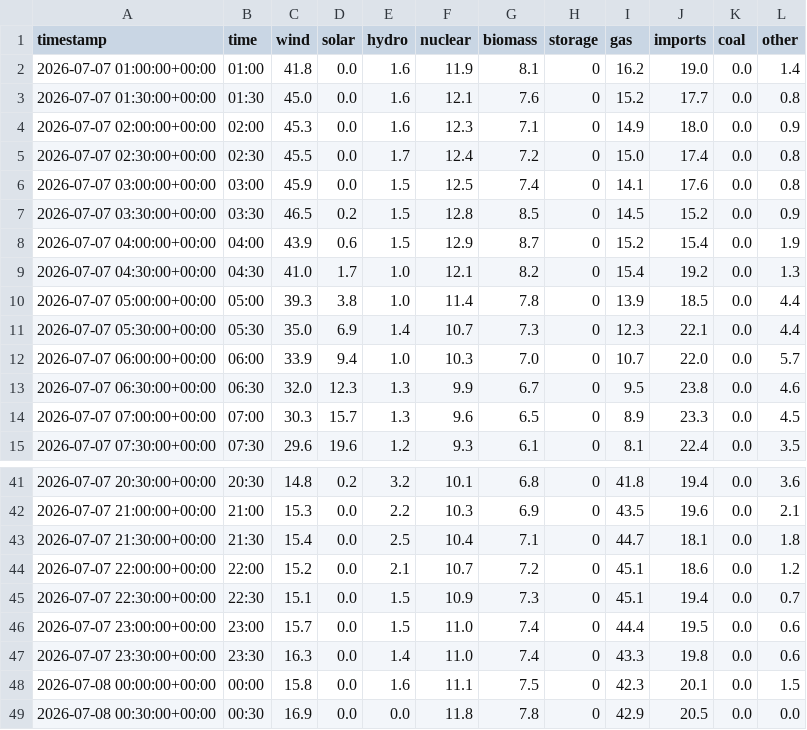
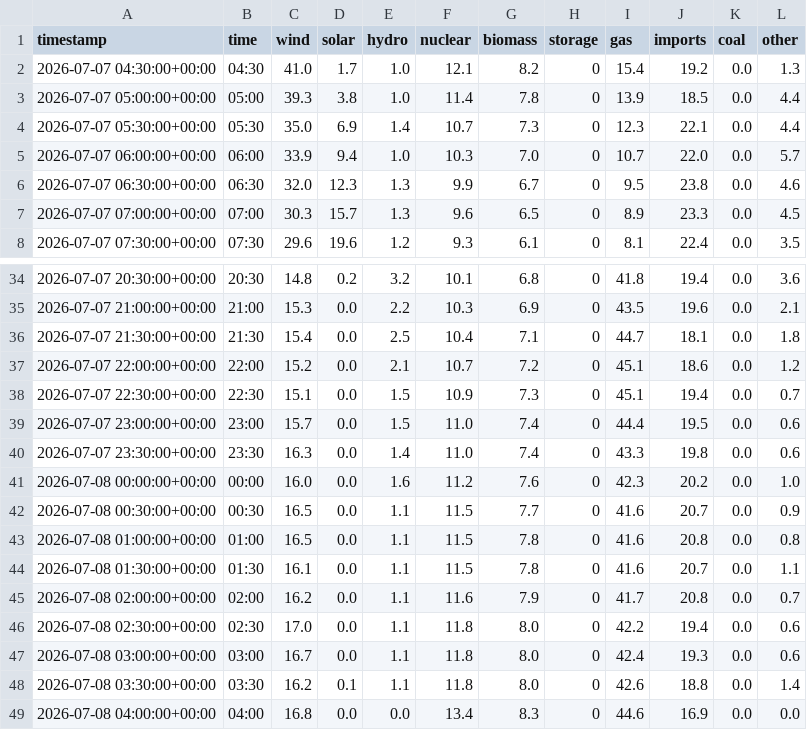
Before and after one commit to olliebranston/the-new-current-site, a CSV file: data/cleaned-live-generation-mix.csv, drawn as a sheet; only a part is shown, gaps mark what is left out.

```diff
--- a/data/cleaned-live-generation-mix.csv
+++ b/data/cleaned-live-generation-mix.csv
@@ -1,9 +1,2 @@
 timestamp,time,wind,solar,hydro,nuclear,biomass,storage,gas,imports,coal,other
-2026-07-07 01:00:00+00:00,01:00,41.8,0.0,1.6,11.9,8.1,0,16.2,19.0,0.0,1.4
-2026-07-07 01:30:00+00:00,01:30,45.0,0.0,1.6,12.1,7.6,0,15.2,17.7,0.0,0.8
-2026-07-07 02:00:00+00:00,02:00,45.3,0.0,1.6,12.3,7.1,0,14.9,18.0,0.0,0.9
-2026-07-07 02:30:00+00:00,02:30,45.5,0.0,1.7,12.4,7.2,0,15.0,17.4,0.0,0.8
-2026-07-07 03:00:00+00:00,03:00,45.9,0.0,1.5,12.5,7.4,0,14.1,17.6,0.0,0.8
-2026-07-07 03:30:00+00:00,03:30,46.5,0.2,1.5,12.8,8.5,0,14.5,15.2,0.0,0.9
-2026-07-07 04:00:00+00:00,04:00,43.9,0.6,1.5,12.9,8.7,0,15.2,15.4,0.0,1.9
 2026-07-07 04:30:00+00:00,04:30,41.0,1.7,1.0,12.1,8.2,0,15.4,19.2,0.0,1.3
@@ -47,3 +40,10 @@ timestamp,time,wind,solar,hydro,nuclear,biomass,storage,gas,imports,coal,other
 2026-07-07 23:30:00+00:00,23:30,16.3,0.0,1.4,11.0,7.4,0,43.3,19.8,0.0,0.6
-2026-07-08 00:00:00+00:00,00:00,15.8,0.0,1.6,11.1,7.5,0,42.3,20.1,0.0,1.5
-2026-07-08 00:30:00+00:00,00:30,16.9,0.0,0.0,11.8,7.8,0,42.9,20.5,0.0,0.0
+2026-07-08 00:00:00+00:00,00:00,16.0,0.0,1.6,11.2,7.6,0,42.3,20.2,0.0,1.0
+2026-07-08 00:30:00+00:00,00:30,16.5,0.0,1.1,11.5,7.7,0,41.6,20.7,0.0,0.9
+2026-07-08 01:00:00+00:00,01:00,16.5,0.0,1.1,11.5,7.8,0,41.6,20.8,0.0,0.8
+2026-07-08 01:30:00+00:00,01:30,16.1,0.0,1.1,11.5,7.8,0,41.6,20.7,0.0,1.1
+2026-07-08 02:00:00+00:00,02:00,16.2,0.0,1.1,11.6,7.9,0,41.7,20.8,0.0,0.7
+2026-07-08 02:30:00+00:00,02:30,17.0,0.0,1.1,11.8,8.0,0,42.2,19.4,0.0,0.6
+2026-07-08 03:00:00+00:00,03:00,16.7,0.0,1.1,11.8,8.0,0,42.4,19.3,0.0,0.6
+2026-07-08 03:30:00+00:00,03:30,16.2,0.1,1.1,11.8,8.0,0,42.6,18.8,0.0,1.4
+2026-07-08 04:00:00+00:00,04:00,16.8,0.0,0.0,13.4,8.3,0,44.6,16.9,0.0,0.0
```
Also changed, not shown: data/cleaned-live-carbon-intensity.csv, data/cleaned-live-power-price.csv, 8 other files.
